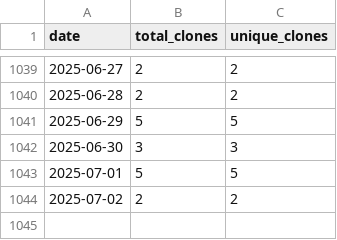
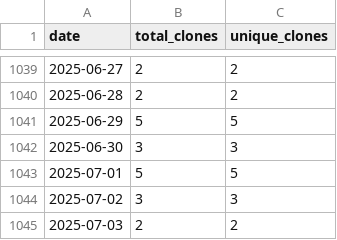
Before and after one commit to wumphlett/COMP-3220, a CSV file: .traffic/clones.csv, drawn as a sheet; only a part is shown, gaps mark what is left out.

Commit message:
Updating repository traffic

```diff
--- a/.traffic/clones.csv
+++ b/.traffic/clones.csv
@@ -1043,2 +1043,3 @@ date,total_clones,unique_clones
 2025-07-01,5,5
-2025-07-02,2,2
+2025-07-02,3,3
+2025-07-03,2,2
```
Also changed, not shown: .traffic/views.csv, 3 other files.
